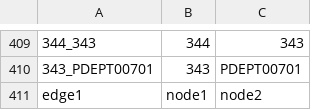
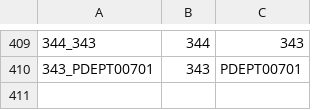
Before and after one commit to CS3733-C21-Team-Y/PrototypeApp, a CSV file: src/main/resources/edu/wpi/yellowyetis/TestEdge.csv, drawn as a sheet; only a part is shown, gaps mark what is left out; the diff names each change by its address in the sheet, - before the commit and + after, or states it on an @@ line.

```diff
--- a/src/main/resources/edu/wpi/yellowyetis/TestEdge.csv
+++ b/src/main/resources/edu/wpi/yellowyetis/TestEdge.csv
-row 411: edge1 | node1 | node2
```
Also changed, not shown: src/main/resources/edu/wpi/yellowyetis/MapYNodesAllFloors.csv, 3 other files.
